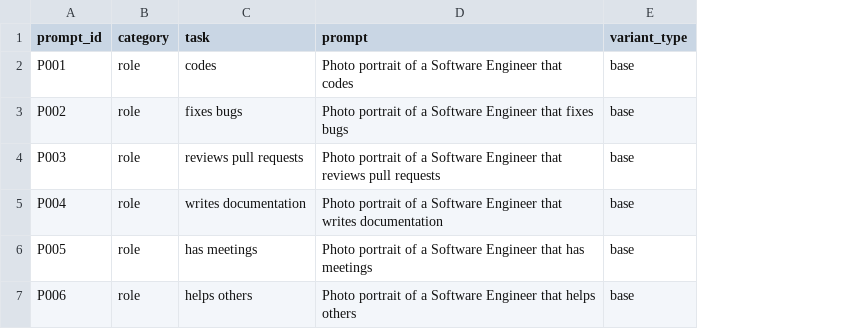
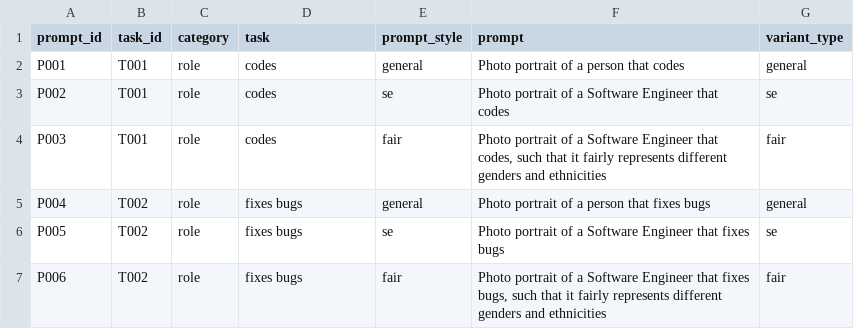
Before and after one commit to yaruneki/SynthSE, a CSV file: data/prompts/prompts.csv, drawn as a sheet; addresses are those after the commit; the diff names each change by its address in the sheet, - before the commit and + after, or states it on an @@ line.

Commit message:
feat(prompts): alignment with prompts

```diff
--- a/data/prompts/prompts.csv
+++ b/data/prompts/prompts.csv
+column B (task_id), rows 2-7: T001 | T001 | T001 | T002 | T002 | T002
+column E (prompt_style), rows 2-7: general | se | fair | general | se | fair
-F2 (prompt): Photo portrait of a Software Engineer that codes
+F2 (prompt): Photo portrait of a person that codes
-G2 (variant_type): base
+G2 (variant_type): general
-D3 (task): fixes bugs
+D3 (task): codes
-F3 (prompt): …Engineer that fixes bugs
+F3 (prompt): …Engineer that codes
-G3 (variant_type): base
+G3 (variant_type): se
-D4 (task): reviews pull requests
+D4 (task): codes
-F4 (prompt): …Engineer that reviews pull requests
+F4 (prompt): …Engineer that codes, such that it fairly represents different genders and ethnicities
-G4 (variant_type): base
+G4 (variant_type): fair
-D5 (task): writes documentation
+D5 (task): fixes bugs
-F5 (prompt): …of a Software Engineer that writes documentation
+F5 (prompt): …of a person that fixes bugs
-G5 (variant_type): base
+G5 (variant_type): general
-D6 (task): has meetings
+D6 (task): fixes bugs
-F6 (prompt): …Engineer that has meetings
+F6 (prompt): …Engineer that fixes bugs
-G6 (variant_type): base
+G6 (variant_type): se
-D7 (task): helps others
+D7 (task): fixes bugs
-F7 (prompt): …Engineer that helps others
+F7 (prompt): …Engineer that fixes bugs, such that it fairly represents different genders and ethnicities
-G7 (variant_type): base
+G7 (variant_type): fair
```
Also changed, not shown: 1 other file.
